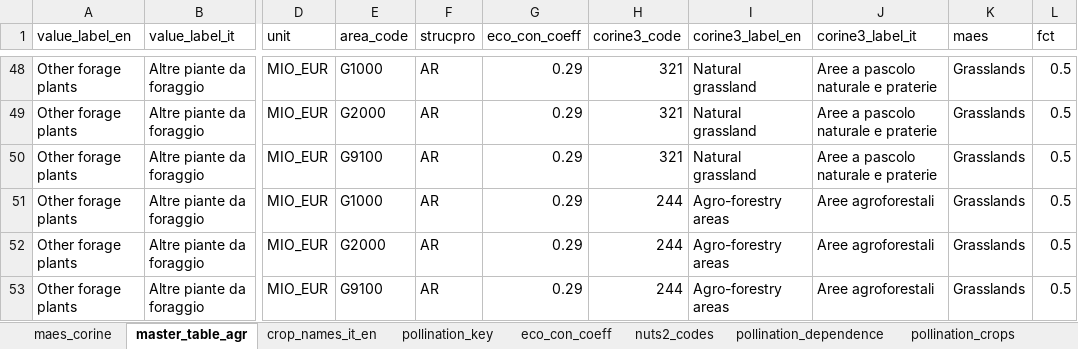
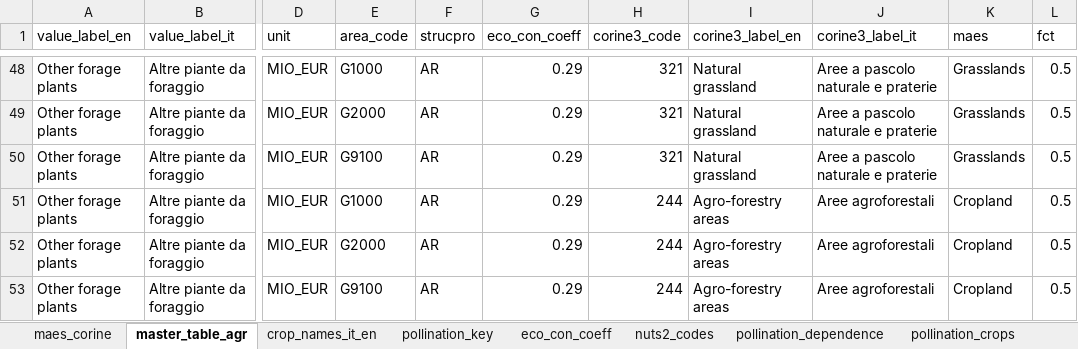
Before and after one commit to giuliomela/ecoservr, an Excel workbook: data-raw/data_raw.xlsx, sheet master_table_agr, drawn as a sheet; only a part is shown, gaps mark what is left out; values as stored, in another font and other column widths than the file's, no borders; the diff names each change by its address in the sheet, - before the commit and + after, or states it on an @@ line.

Commit message:
Included option to get ecosystem service values calculated for ecosystems and not corine codes.

```diff
--- a/data-raw/data_raw.xlsx (sheet master_table_agr)
+++ b/data-raw/data_raw.xlsx (sheet master_table_agr)
-K51:K53 (maes): Grasslands
+K51:K53 (maes): Cropland
```
Also changed, not shown: 11 other files.
